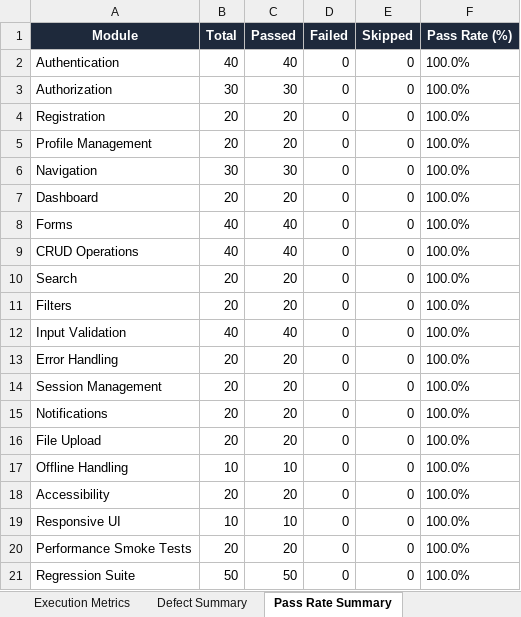
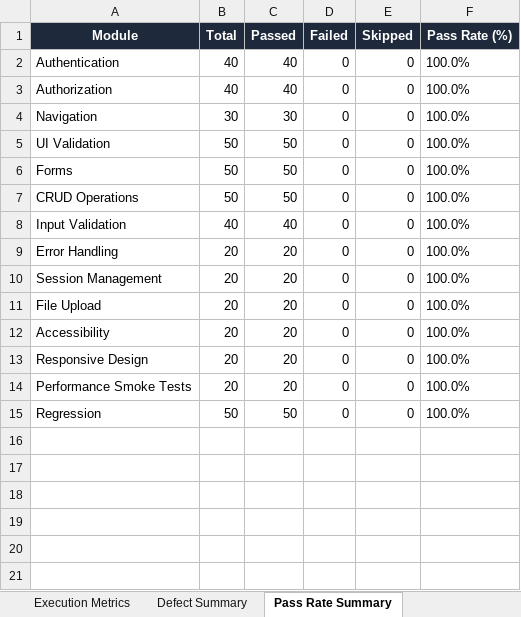
Before and after one commit to prudhviraj2006/smart-sales-forecaster, an Excel workbook: Test Results/Excel/Automation_Test_Report.xlsx, sheet Pass Rate Summary, drawn as a sheet; values as stored, in another font and other column widths than the file's, no borders; removed rows and columns are numbered as before the commit, all else as after; the diff names each change by its address in the sheet, - before the commit and + after, or states it on an @@ line.

```diff
--- a/Test Results/Excel/Automation_Test_Report.xlsx (sheet Pass Rate Summary)
+++ b/Test Results/Excel/Automation_Test_Report.xlsx (sheet Pass Rate Summary)
-B3 (Total): 30
+B3 (Total): 40
-C3 (Passed): 30
+C3 (Passed): 40
-row 4: Registration | 20 | 20 | 0 | 0 | 100.0%
-row 5: Profile Management | 20 | 20 | 0 | 0 | 100.0%
-A5 (Module): Dashboard
+A5 (Module): UI Validation
-B5 (Total): 20
+B5 (Total): 50
-C5 (Passed): 20
+C5 (Passed): 50
-B6:B7 (Total): 40
+B6:B7 (Total): 50
-C6:C7 (Passed): 40
+C6:C7 (Passed): 50
-row 10: Search | 20 | 20 | 0 | 0 | 100.0%
-row 11: Filters | 20 | 20 | 0 | 0 | 100.0%
-row 15: Notifications | 20 | 20 | 0 | 0 | 100.0%
-row 17: Offline Handling | 10 | 10 | 0 | 0 | 100.0%
-A13 (Module): Responsive UI
+A13 (Module): Responsive Design
-B13 (Total): 10
+B13 (Total): 20
-C13 (Passed): 10
+C13 (Passed): 20
-A15 (Module): Regression Suite
+A15 (Module): Regression
```
Also changed, not shown: sheet Executed Test Cases, sheet Passed Tests, sheet Execution Metrics, Test Results/Excel/Execution_Summary.xlsx, Test Results/Excel/Passed_Test_Cases.xlsx, 18 other files.
